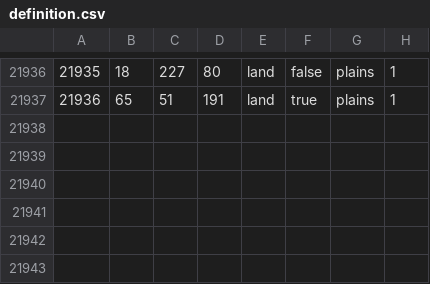
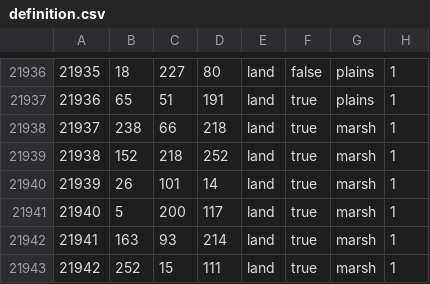
Before and after one commit to TheGamerCant/Across-The-Dnieper, a CSV file: AcrossTheDnieper/map/definition.csv, drawn as a sheet; only a part is shown, gaps mark what is left out; the diff names each change by its address in the sheet, - before the commit and + after, or states it on an @@ line.

```diff
--- a/AcrossTheDnieper/map/definition.csv
+++ b/AcrossTheDnieper/map/definition.csv
+row 21938: 21937 | 238 | 66 | 218 | land | true | marsh | 1
+row 21939: 21938 | 152 | 218 | 252 | land | true | marsh | 1
+row 21940: 21939 | 26 | 101 | 14 | land | true | marsh | 1
+row 21941: 21940 | 5 | 200 | 117 | land | true | marsh | 1
+row 21942: 21941 | 163 | 93 | 214 | land | true | marsh | 1
+row 21943: 21942 | 252 | 15 | 111 | land | true | marsh | 1
```
Also changed, not shown: AcrossTheDnieper/map/adjacencies.csv, 7 other files.
